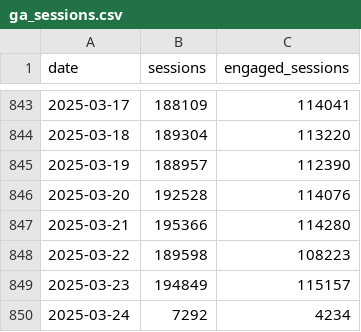
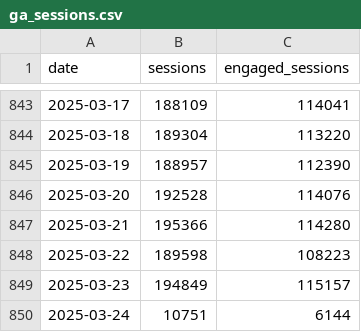
Before and after one commit to EdwardKing1701/tr_ecom_dbt, a CSV file: seeds/load/daily/ga_sessions.csv, drawn as a sheet; only a part is shown, gaps mark what is left out.

```diff
--- a/seeds/load/daily/ga_sessions.csv
+++ b/seeds/load/daily/ga_sessions.csv
@@ -849,2 +849,2 @@
 2025-03-23,194849,115157
-2025-03-24,7292,4234
+2025-03-24,10751,6144
```
Also changed, not shown: seeds/load/hourly/ga_hourly.csv.
